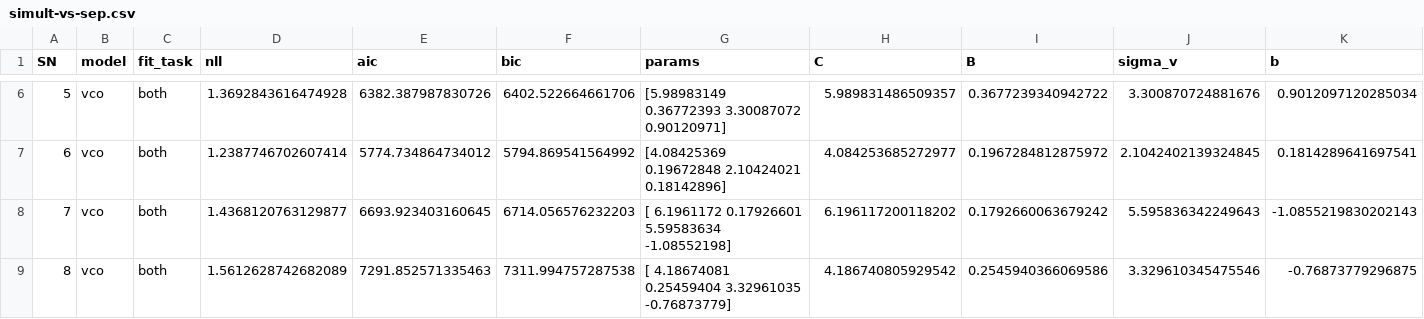
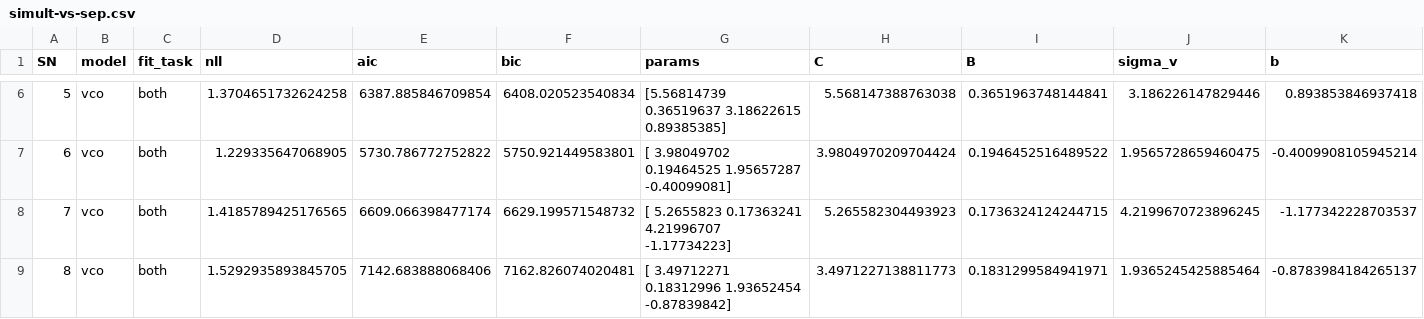
Before and after one commit to ccmlab-ubc/pertdetect-adapt, a CSV file: modeling/model-fits/simult-vs-sep.csv, drawn as a sheet; only a part is shown, gaps mark what is left out; the diff covers the shown part only; the diff names each change by its address in the sheet, - before the commit and + after, or states it on an @@ line.

Commit message:
sign correction for vco on sdt and param recover

```diff
--- a/modeling/model-fits/simult-vs-sep.csv
+++ b/modeling/model-fits/simult-vs-sep.csv
-D6 (nll): 1.3692843616474928
+D6 (nll): 1.3704651732624258
-E6 (aic): 6382.387987830726
+E6 (aic): 6387.885846709854
-F6 (bic): 6402.522664661706
+F6 (bic): 6408.020523540834
-G6 (params): [5.98983149 0.36772393 3.30087072 0.90120971]
+G6 (params): [5.56814739 0.36519637 3.18622615 0.89385385]
-H6 (C): 5.989831486509357
+H6 (C): 5.568147388763038
-I6 (B): 0.3677239340942722
+I6 (B): 0.3651963748144841
-J6 (sigma_v): 3.300870724881676
+J6 (sigma_v): 3.186226147829446
-K6 (b): 0.9012097120285034
+K6 (b): 0.893853846937418
-D7 (nll): 1.2387746702607414
+D7 (nll): 1.229335647068905
-E7 (aic): 5774.734864734012
+E7 (aic): 5730.786772752822
-F7 (bic): 5794.869541564992
+F7 (bic): 5750.921449583801
-G7 (params): [4.08425369 0.19672848 2.10424021 0.18142896]
+G7 (params): [ 3.98049702 0.19464525 1.95657287 -0.40099081]
-H7 (C): 4.084253685272977
+H7 (C): 3.9804970209704424
-I7 (B): 0.1967284812875972
+I7 (B): 0.1946452516489522
-J7 (sigma_v): 2.1042402139324845
+J7 (sigma_v): 1.9565728659460475
-K7 (b): 0.1814289641697541
+K7 (b): -0.4009908105945214
-D8 (nll): 1.4368120763129877
+D8 (nll): 1.4185789425176565
-E8 (aic): 6693.923403160645
+E8 (aic): 6609.066398477174
-F8 (bic): 6714.056576232203
+F8 (bic): 6629.199571548732
-G8 (params): [ 6.1961172 0.17926601 5.59583634 -1.08552198]
+G8 (params): [ 5.2655823 0.17363241 4.21996707 -1.17734223]
-H8 (C): 6.196117200118202
+H8 (C): 5.265582304493923
-I8 (B): 0.1792660063679242
+I8 (B): 0.1736324124244715
-J8 (sigma_v): 5.595836342249643
+J8 (sigma_v): 4.2199670723896245
-K8 (b): -1.0855219830202143
+K8 (b): -1.177342228703537
-D9 (nll): 1.5612628742682089
+D9 (nll): 1.5292935893845705
-E9 (aic): 7291.852571335463
+E9 (aic): 7142.683888068406
-F9 (bic): 7311.994757287538
+F9 (bic): 7162.826074020481
-G9 (params): [ 4.18674081 0.25459404 3.32961035 -0.76873779]
+G9 (params): [ 3.49712271 0.18312996 1.93652454 -0.87839842]
-H9 (C): 4.186740805929542
+H9 (C): 3.4971227138811773
-I9 (B): 0.2545940366069586
+I9 (B): 0.1831299584941971
-J9 (sigma_v): 3.329610345475546
+J9 (sigma_v): 1.9365245425885464
-K9 (b): -0.76873779296875
+K9 (b): -0.8783984184265137
```
Also changed, not shown: 143 edited cells elsewhere in this file, modeling/model-fits/SAVE_vco_sdt.csv, modeling/model-fits/fits_sdt.csv, 6 other files.
